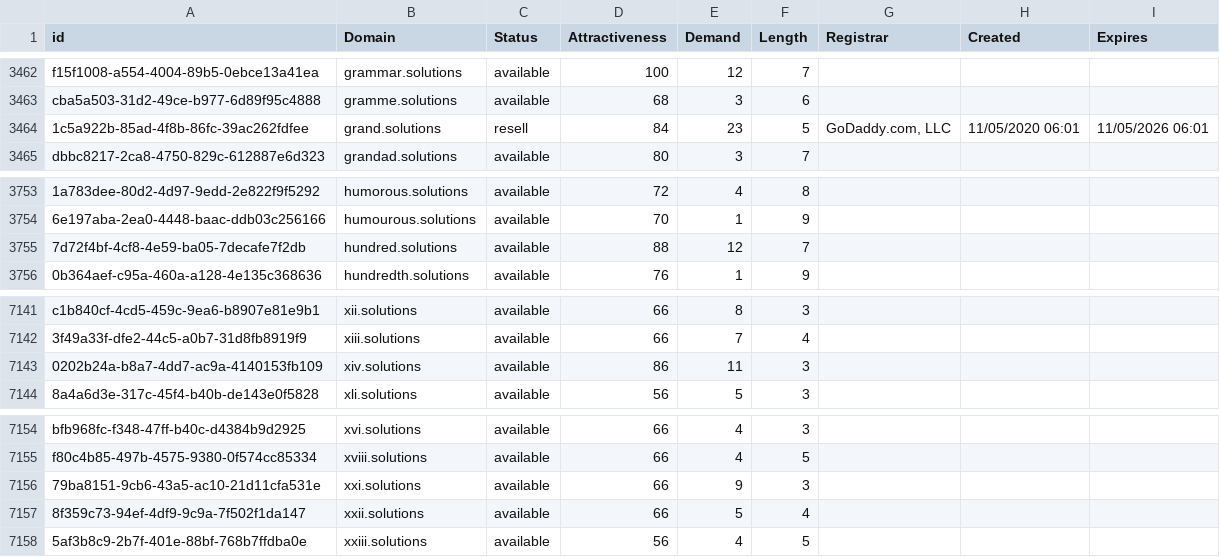
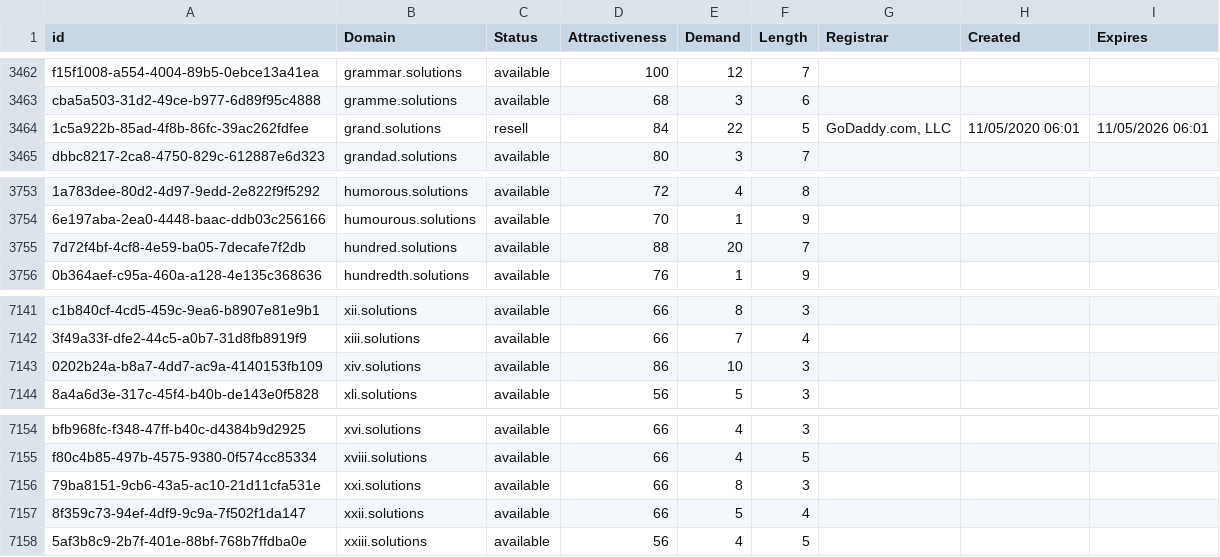
Before and after one commit to UniqueDomains/solutions-oneword-domains, a CSV file: solutions.csv, drawn as a sheet; only a part is shown, gaps mark what is left out; the diff covers the shown part only; the diff names each change by its address in the sheet, - before the commit and + after, or states it on an @@ line.

```diff
--- a/solutions.csv
+++ b/solutions.csv
-E3464 (Demand): 23
+E3464 (Demand): 22
-E3755 (Demand): 12
+E3755 (Demand): 20
-E7143 (Demand): 11
+E7143 (Demand): 10
-E7156 (Demand): 9
+E7156 (Demand): 8
```
Also changed, not shown: 1 added row, 1 removed row and 6 edited cells elsewhere in this file, 2 other files.
